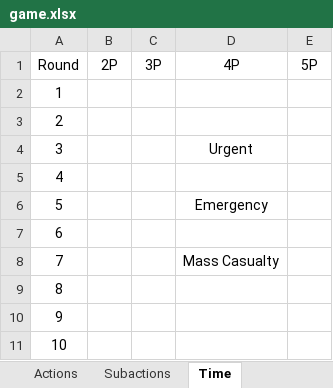
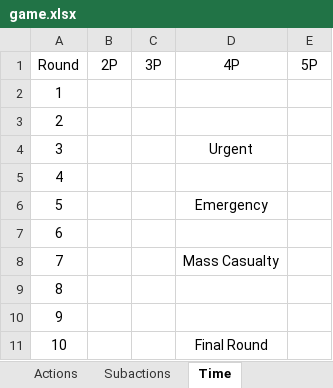
Before and after one commit to andymeneely/project-ocelot, an Excel workbook: data/game.xlsx, sheet Time, drawn as a sheet; values as stored, in another font and other column widths than the file's, no borders; the diff names each change by its address in the sheet, - before the commit and + after, or states it on an @@ line.

```diff
--- a/data/game.xlsx (sheet Time)
+++ b/data/game.xlsx (sheet Time)
-D11 (4P): (empty)
+D11 (4P): Final Round
```
Also changed, not shown: sheet Situation, other sheet tabs, formulas that keep their value.
